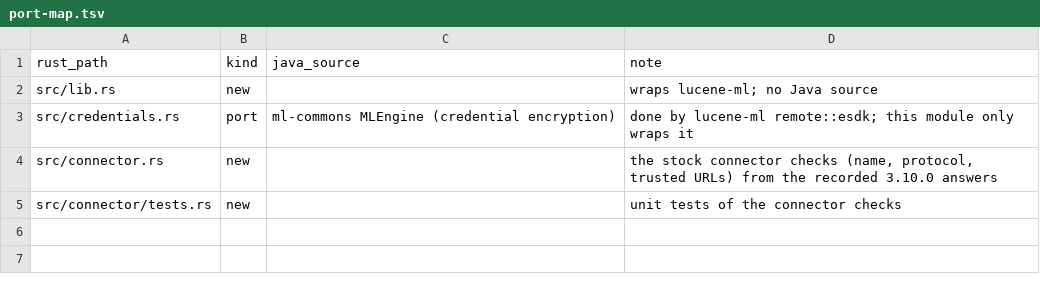
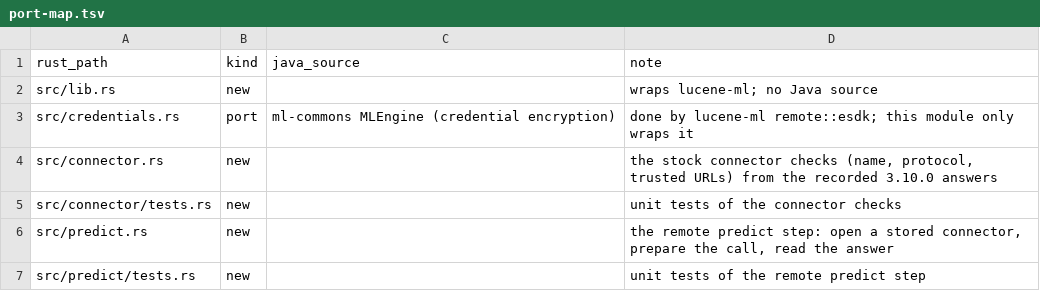
Before and after one commit to huyz0/opensearch-serverless, a TSV file: crates/ml/port-map.tsv, drawn as a sheet; the diff names each change by its address in the sheet, - before the commit and + after, or states it on an @@ line.

```diff
--- a/crates/ml/port-map.tsv
+++ b/crates/ml/port-map.tsv
+row 6: src/predict.rs | new |  | the remote predict step: open a stored connector, prepare the call, read the answer
+row 7: src/predict/tests.rs | new |  | unit tests of the remote predict step
```
Also changed, not shown: crates/node/port-map.tsv, 15 other files.
